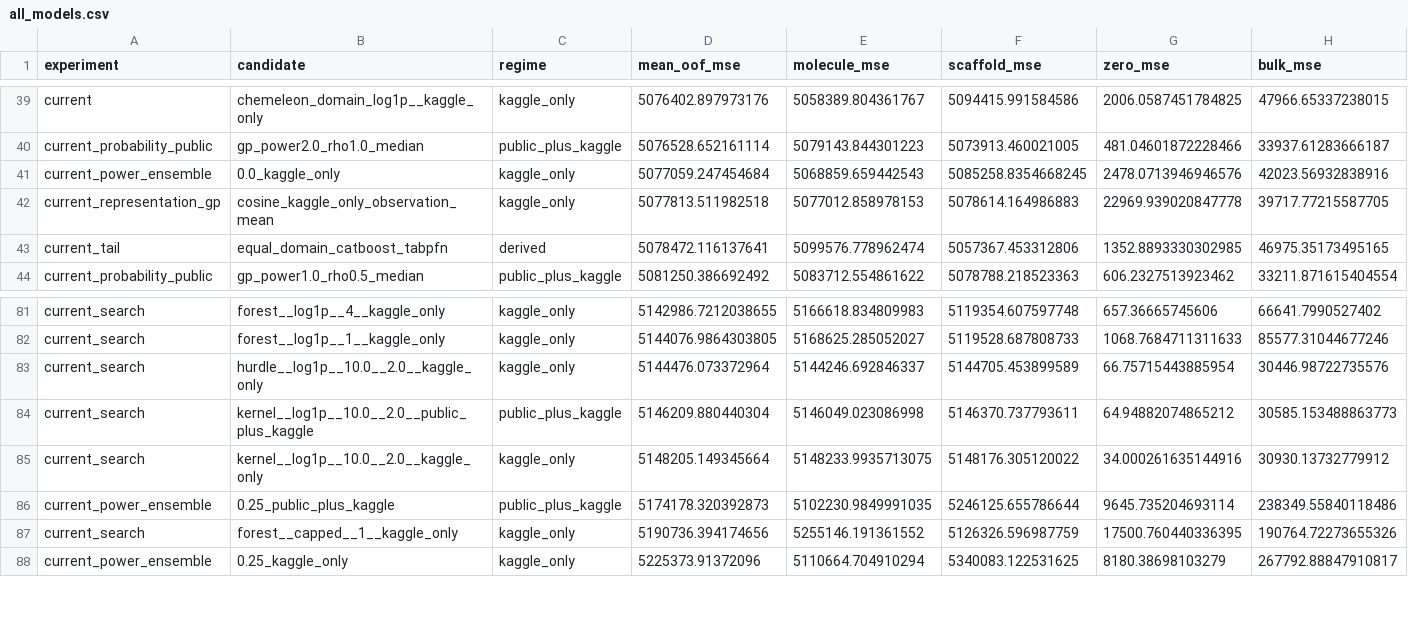
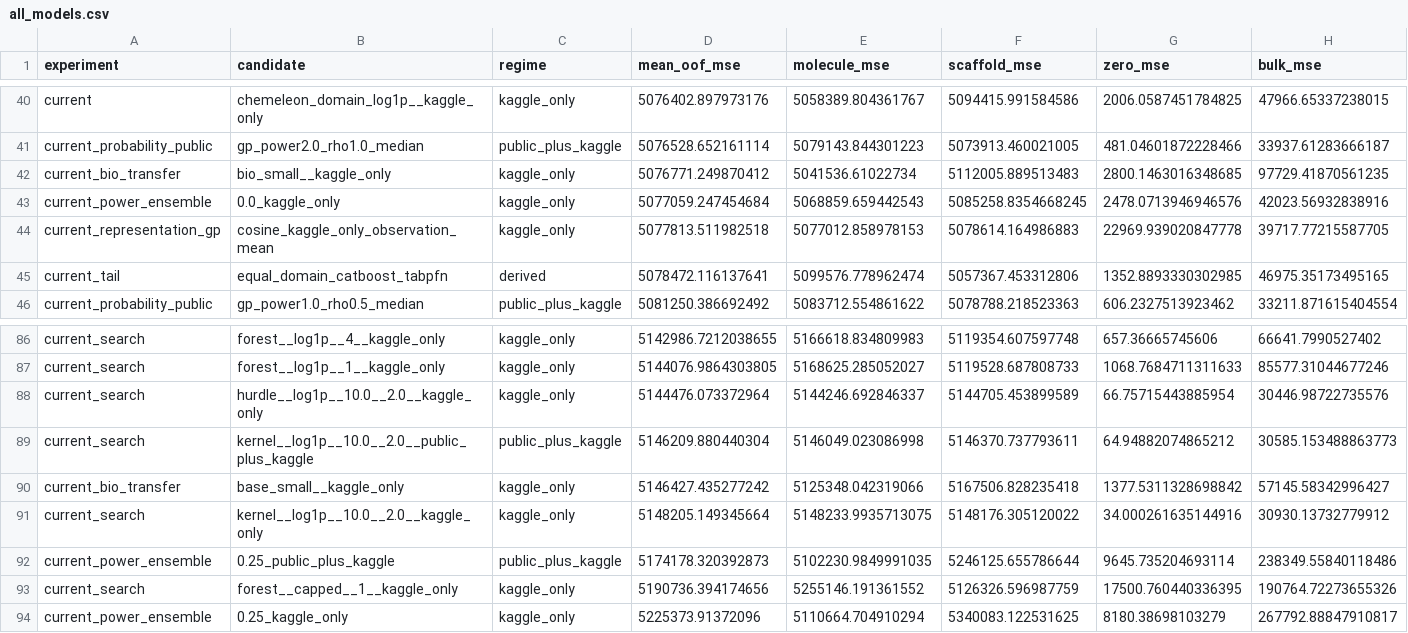
Before and after one commit to moiz303/HSE_in_MIFI, a CSV file: reports/current/all_models.csv, drawn as a sheet; only a part is shown, gaps mark what is left out; rows hold the shown columns only; the diff covers the shown part only; the diff names each change by its address in the sheet, - before the commit and + after, or states it on an @@ line.

```diff
--- a/reports/current/all_models.csv
+++ b/reports/current/all_models.csv
+row 42: current_bio_transfer | bio_small__kaggle_only | kaggle_only | 5076771.249870412 | 5041536.61022734 | 5112005.889513483 | 2800.1463016348685 | 97729.41870561235
+row 90: current_bio_transfer | base_small__kaggle_only | kaggle_only | 5146427.435277242 | 5125348.042319066 | 5167506.828235418 | 1377.5311328698842 | 57145.58342996427
```
Also changed, not shown: 6 added rows and 1 moved row elsewhere in this file, 31 other files.
